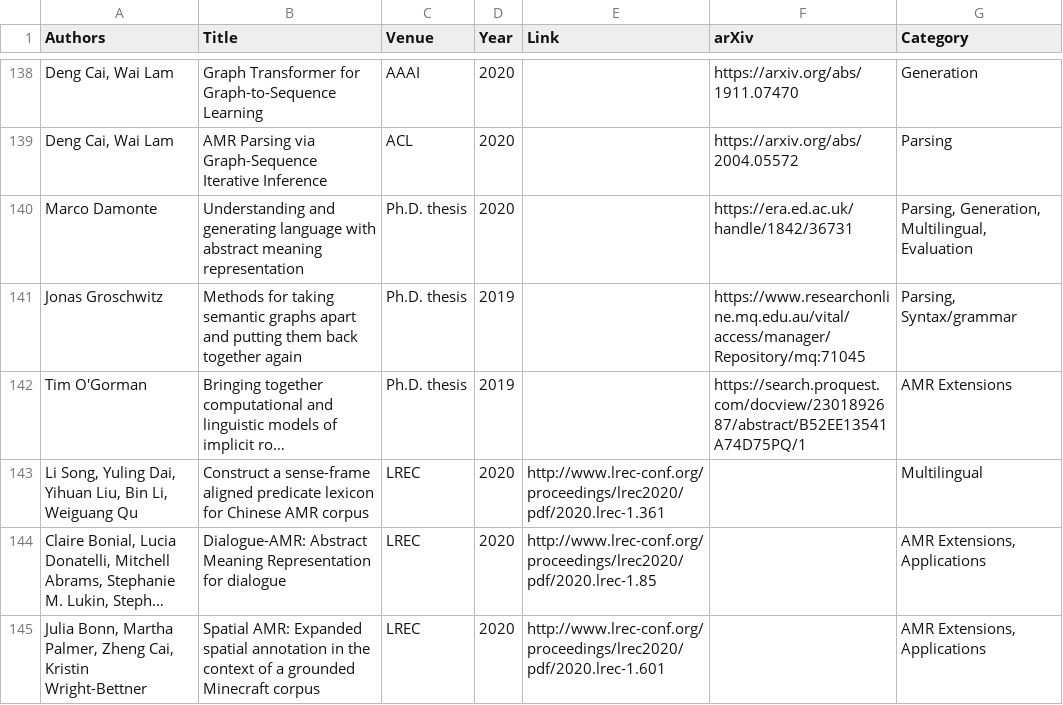
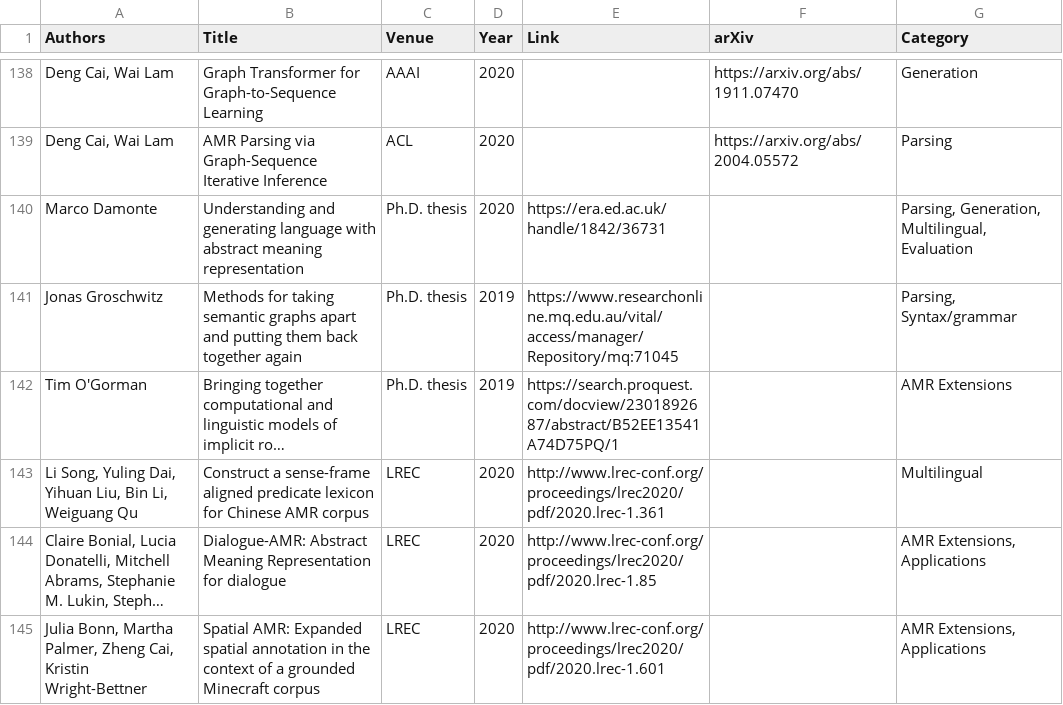
Before and after one commit to nert-nlp/AMR-Bibliography, a TSV file: data/amr_papers.tsv, drawn as a sheet; only a part is shown, gaps mark what is left out; long unchanged cells end in …; the diff names each change by its address in the sheet, - before the commit and + after, or states it on an @@ line.

Commit message:
theses: move from arXiv column

```diff
--- a/data/amr_papers.tsv
+++ b/data/amr_papers.tsv
-E140 (Link): (empty)
+E140 (Link): https://era.ed.ac.uk/handle/1842/36731
-F140 (arXiv): https://era.ed.ac.uk/handle/1842/36731
+F140 (arXiv): (empty)
-E141 (Link): (empty)
+E141 (Link): https://www.researchonline.mq.edu.au/vital/access/manager/Repository/mq:71045
-F141 (arXiv): https://www.researchonline.mq.edu.au/vital/access/manager/Repository/mq:71045
+F141 (arXiv): (empty)
-E142 (Link): (empty)
+E142 (Link): https://search.proquest.com/docview/2301892687/abstract/B52EE13541A74D75PQ/1
-F142 (arXiv): https://search.proquest.com/docview/2301892687/abstract/B52EE13541A74D75PQ/1
+F142 (arXiv): (empty)
```
